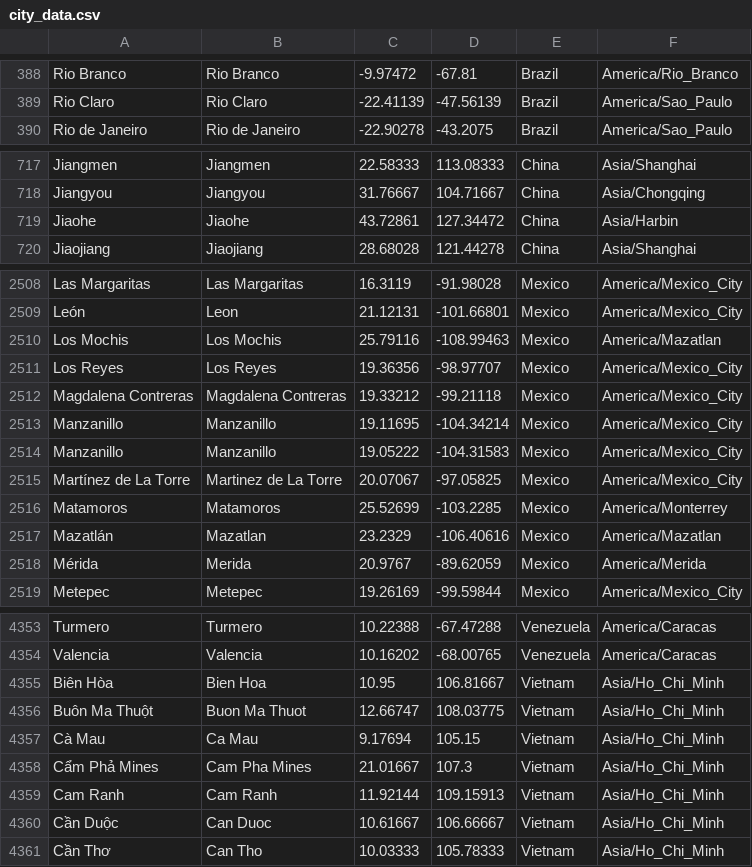
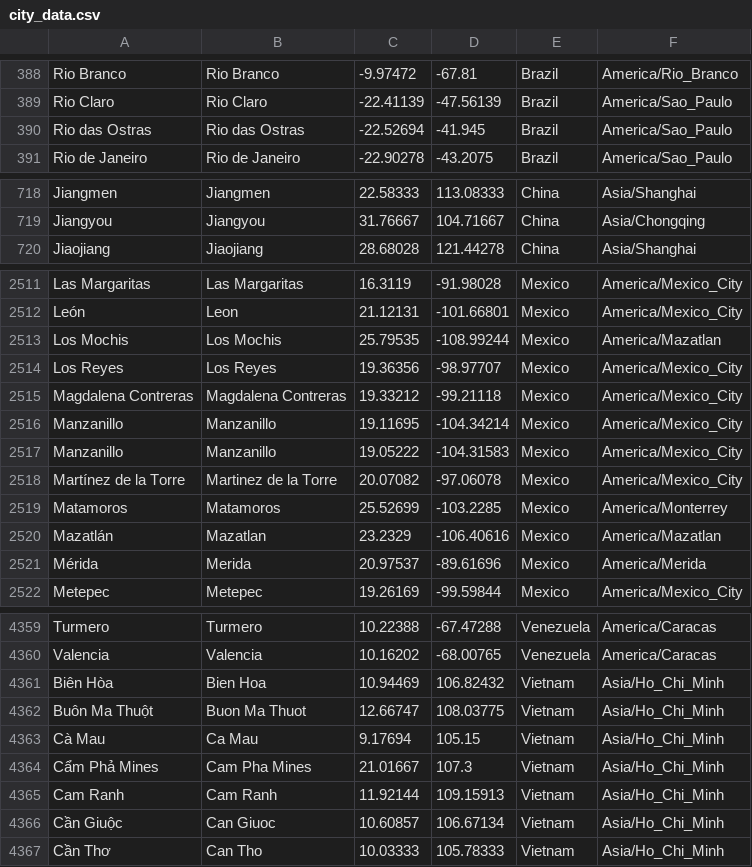
Before and after one commit to arminha/worldclockwidget, a CSV file: worldclockwidget/src/main/assets/city_data.csv, drawn as a sheet; only a part is shown, gaps mark what is left out; the diff covers the shown part only.

```diff
--- a/worldclockwidget/src/main/assets/city_data.csv
+++ b/worldclockwidget/src/main/assets/city_data.csv
@@ -389,2 +389,3 @@ Rio Branco	Rio Branco	-9.97472	-67.81	Brazil	America/Rio_Branco
 Rio Claro	Rio Claro	-22.41139	-47.56139	Brazil	America/Sao_Paulo
+Rio das Ostras	Rio das Ostras	-22.52694	-41.945	Brazil	America/Sao_Paulo
 Rio de Janeiro	Rio de Janeiro	-22.90278	-43.2075	Brazil	America/Sao_Paulo
@@ -718,3 +719,2 @@ Jiangmen	Jiangmen	22.58333	113.08333	China	Asia/Shanghai
 Jiangyou	Jiangyou	31.76667	104.71667	China	Asia/Chongqing
-Jiaohe	Jiaohe	43.72861	127.34472	China	Asia/Harbin
 Jiaojiang	Jiaojiang	28.68028	121.44278	China	Asia/Shanghai
@@ -2509,3 +2512,3 @@ Las Margaritas	Las Margaritas	16.3119	-91.98028	Mexico	America/Mexico_City
 León	Leon	21.12131	-101.66801	Mexico	America/Mexico_City
-Los Mochis	Los Mochis	25.79116	-108.99463	Mexico	America/Mazatlan
+Los Mochis	Los Mochis	25.79535	-108.99244	Mexico	America/Mazatlan
 Los Reyes	Los Reyes	19.36356	-98.97707	Mexico	America/Mexico_City
@@ -2514,6 +2517,6 @@ Manzanillo	Manzanillo	19.11695	-104.34214	Mexico	America/Mexico_City
 Manzanillo	Manzanillo	19.05222	-104.31583	Mexico	America/Mexico_City
-Martínez de La Torre	Martinez de La Torre	20.07067	-97.05825	Mexico	America/Mexico_City
+Martínez de la Torre	Martinez de la Torre	20.07082	-97.06078	Mexico	America/Mexico_City
 Matamoros	Matamoros	25.52699	-103.2285	Mexico	America/Monterrey
 Mazatlán	Mazatlan	23.2329	-106.40616	Mexico	America/Mazatlan
-Mérida	Merida	20.9767	-89.62059	Mexico	America/Merida
+Mérida	Merida	20.97537	-89.61696	Mexico	America/Merida
 Metepec	Metepec	19.26169	-99.59844	Mexico	America/Mexico_City
@@ -4354,3 +4360,3 @@ Turmero	Turmero	10.22388	-67.47288	Venezuela	America/Caracas
 Valencia	Valencia	10.16202	-68.00765	Venezuela	America/Caracas
-Biên Hòa	Bien Hoa	10.95	106.81667	Vietnam	Asia/Ho_Chi_Minh
+Biên Hòa	Bien Hoa	10.94469	106.82432	Vietnam	Asia/Ho_Chi_Minh
 Buôn Ma Thuột	Buon Ma Thuot	12.66747	108.03775	Vietnam	Asia/Ho_Chi_Minh
@@ -4359,3 +4365,3 @@ Cẩm Phả Mines	Cam Pha Mines	21.01667	107.3	Vietnam	Asia/Ho_Chi_Minh
 Cam Ranh	Cam Ranh	11.92144	109.15913	Vietnam	Asia/Ho_Chi_Minh
-Cần Duộc	Can Duoc	10.61667	106.66667	Vietnam	Asia/Ho_Chi_Minh
+Cần Giuộc	Can Giuoc	10.60857	106.67134	Vietnam	Asia/Ho_Chi_Minh
 Cần Thơ	Can Tho	10.03333	105.78333	Vietnam	Asia/Ho_Chi_Minh
```
Also changed, not shown: 10 added rows, 4 removed rows and 43 edited cells elsewhere in this file, 2 other files.
